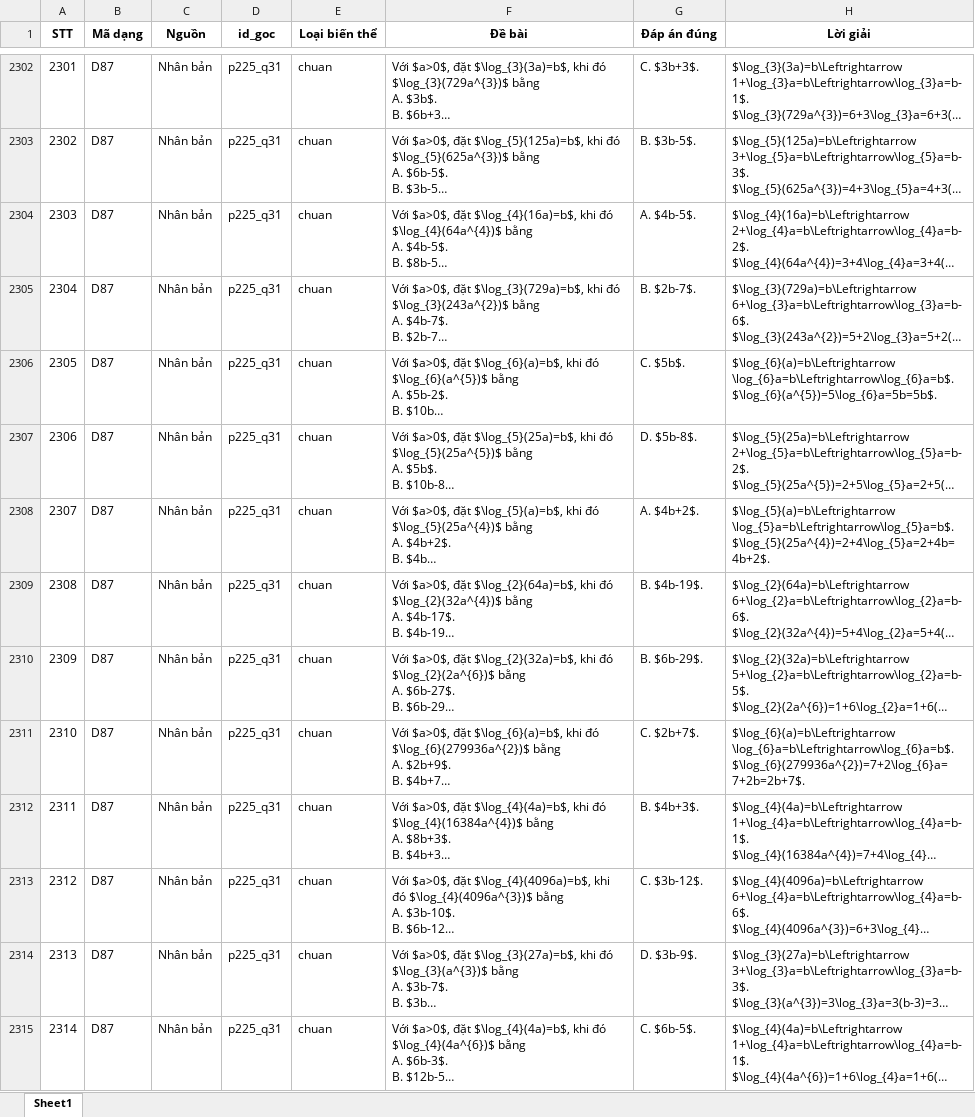
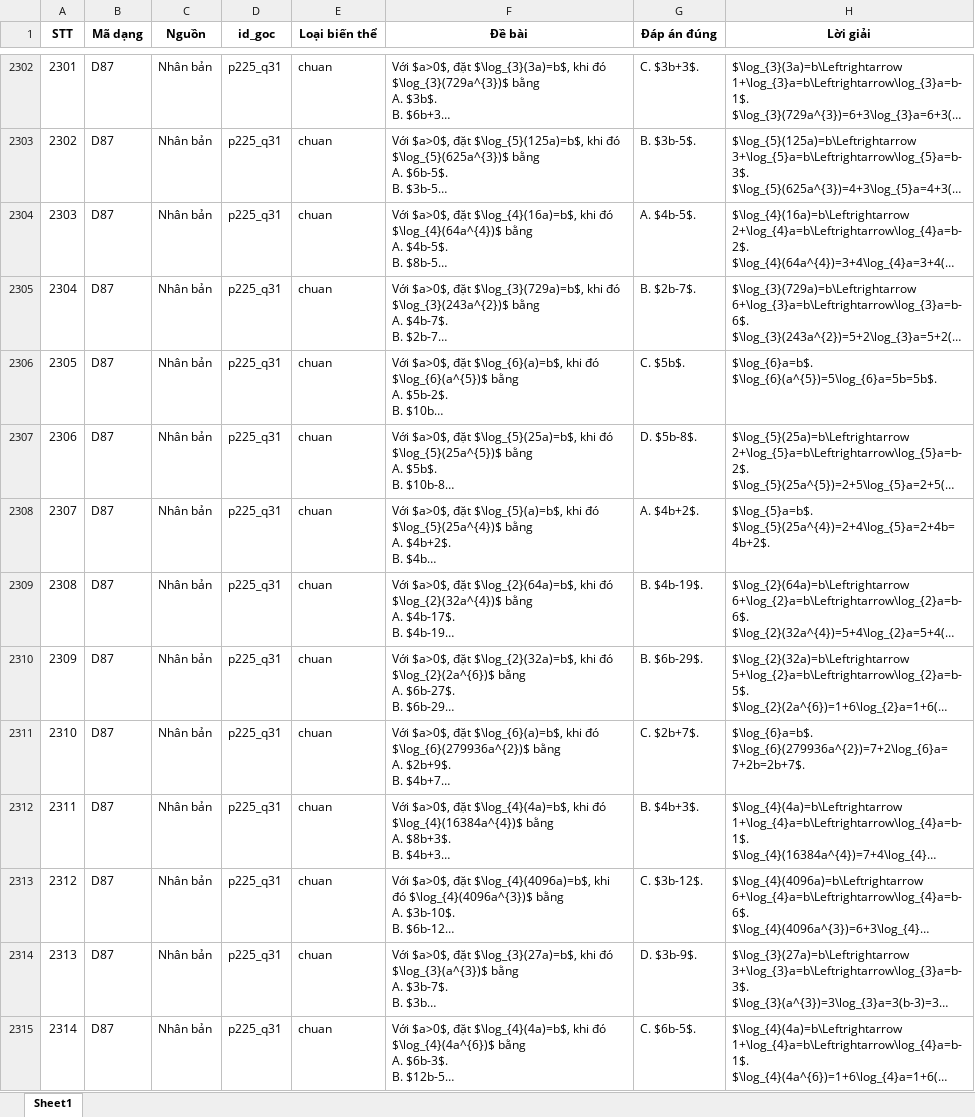
Before and after one commit to manhdungcr7/slm-highschool-math-tutoring, an Excel workbook: data/questions/mu_logarit_extraction/bien_the/Mu_Logarit_bien_the_full.xlsx, sheet Sheet1, drawn as a sheet; only a part is shown, gaps mark what is left out; long unchanged cells end in …; values as stored, in another font and other column widths than the file's, no borders; ↵ is a line break in a cell; the diff covers the shown part only; the diff names each change by its address in the sheet, - before the commit and + after, or states it on an @@ line.

```diff
--- a/data/questions/mu_logarit_extraction/bien_the/Mu_Logarit_bien_the_full.xlsx (sheet Sheet1)
+++ b/data/questions/mu_logarit_extraction/bien_the/Mu_Logarit_bien_the_full.xlsx (sheet Sheet1)
-H2306 (Lời giải): $\log_{6}(a)=b\Leftrightarrow \log_{6}a=b\Leftrightarrow\log_{6}a=b$. ↵ $\log_{6}(a^{5})=5\log_{6}a=5b=5b$.
+H2306 (Lời giải): $\log_{6}a=b$. ↵ $\log_{6}(a^{5})=5\log_{6}a=5b=5b$.
-H2308 (Lời giải): $\log_{5}(a)=b\Leftrightarrow \log_{5}a=b\Leftrightarrow\log_{5}a=b$. ↵ $\log_{5}(25a^{4})=2+4\log_{5}a=2+4b=4b+2$.
+H2308 (Lời giải): $\log_{5}a=b$. ↵ $\log_{5}(25a^{4})=2+4\log_{5}a=2+4b=4b+2$.
-H2311 (Lời giải): $\log_{6}(a)=b\Leftrightarrow \log_{6}a=b\Leftrightarrow\log_{6}a=b$. ↵ $\log_{6}(279936a^{2})=7+2\log_{6}a=7+2b=2b+7$.
+H2311 (Lời giải): $\log_{6}a=b$. ↵ $\log_{6}(279936a^{2})=7+2\log_{6}a=7+2b=2b+7$.
```
Also changed, not shown: 139 edited cells elsewhere in this sheet, 7 other files.
